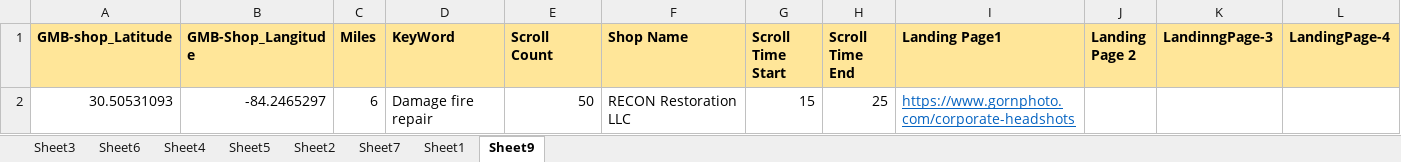
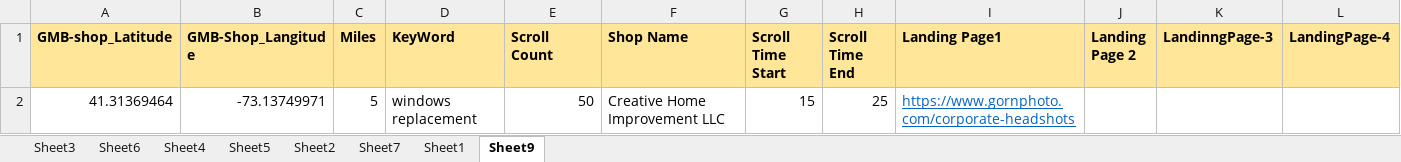
Before and after one commit to Samantha8270/Appium_CreativeHomeImprovementLLC_WindowsReplacement, an Excel workbook: Resources/GoogleMapTestData.xlsx, sheet Sheet9, drawn as a sheet; only a part is shown; values as stored, in another font and other column widths than the file's, no borders; removed rows and columns are numbered as before the commit, all else as after; rows hold the shown columns only; the diff names each change by its address in the sheet, - before the commit and + after, or states it on an @@ line.

Commit message:
Updated excell data and added clear browser data fuction and clear recent app

```diff
--- a/Resources/GoogleMapTestData.xlsx (sheet Sheet9)
+++ b/Resources/GoogleMapTestData.xlsx (sheet Sheet9)
-row 2: 30.50531093 | -84.2465297 | 6 | Damage fire repair | 50 | RECON Restoration LLC | 15 | 25 | https://www.gornphoto.com/corporate-headshots
+row 2: 41.31369464 | -73.13749971 | 5 | windows replacement | 50 | Creative Home Improvement LLC | 15 | 25 | https://www.gornphoto.com/corporate-headshots
```
Also changed, not shown: 2 other files.
